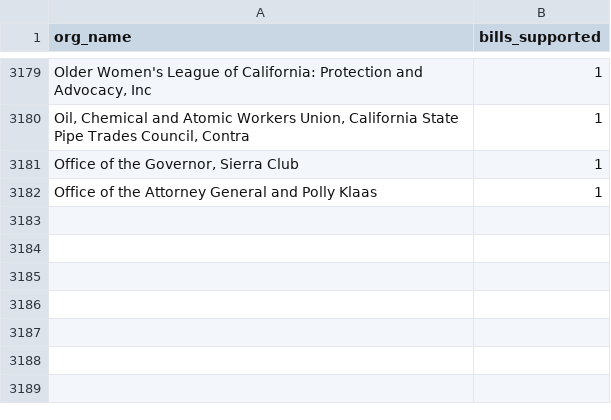
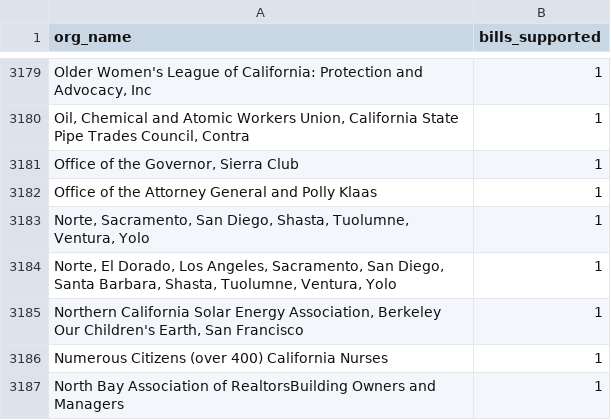
Before and after one commit to Nall-Group/california-groups-disambiguation, a CSV file: org_name_for_cleaning/leginfo_conjoined.csv, drawn as a sheet; only a part is shown, gaps mark what is left out; the diff names each change by its address in the sheet, - before the commit and + after, or states it on an @@ line.

```diff
--- a/org_name_for_cleaning/leginfo_conjoined.csv
+++ b/org_name_for_cleaning/leginfo_conjoined.csv
+row 3183: Norte, Sacramento, San Diego, Shasta, Tuolumne, Ventura, Yolo | 1
+row 3184: Norte, El Dorado, Los Angeles, Sacramento, San Diego, Santa Barbara, Shasta, Tuolumne, Ventura, Yolo | 1
+row 3185: Northern California Solar Energy Association, Berkeley Our Children's Earth, San Francisco | 1
+row 3186: Numerous Citizens (over 400) California Nurses | 1
+row 3187: North Bay Association of RealtorsBuilding Owners and Managers | 1
```
Also changed, not shown: org_name_for_cleaning/leginfo_added_to_crosswalk.csv, org_name_for_cleaning/leginfo_individuals.csv, 7 other files.
